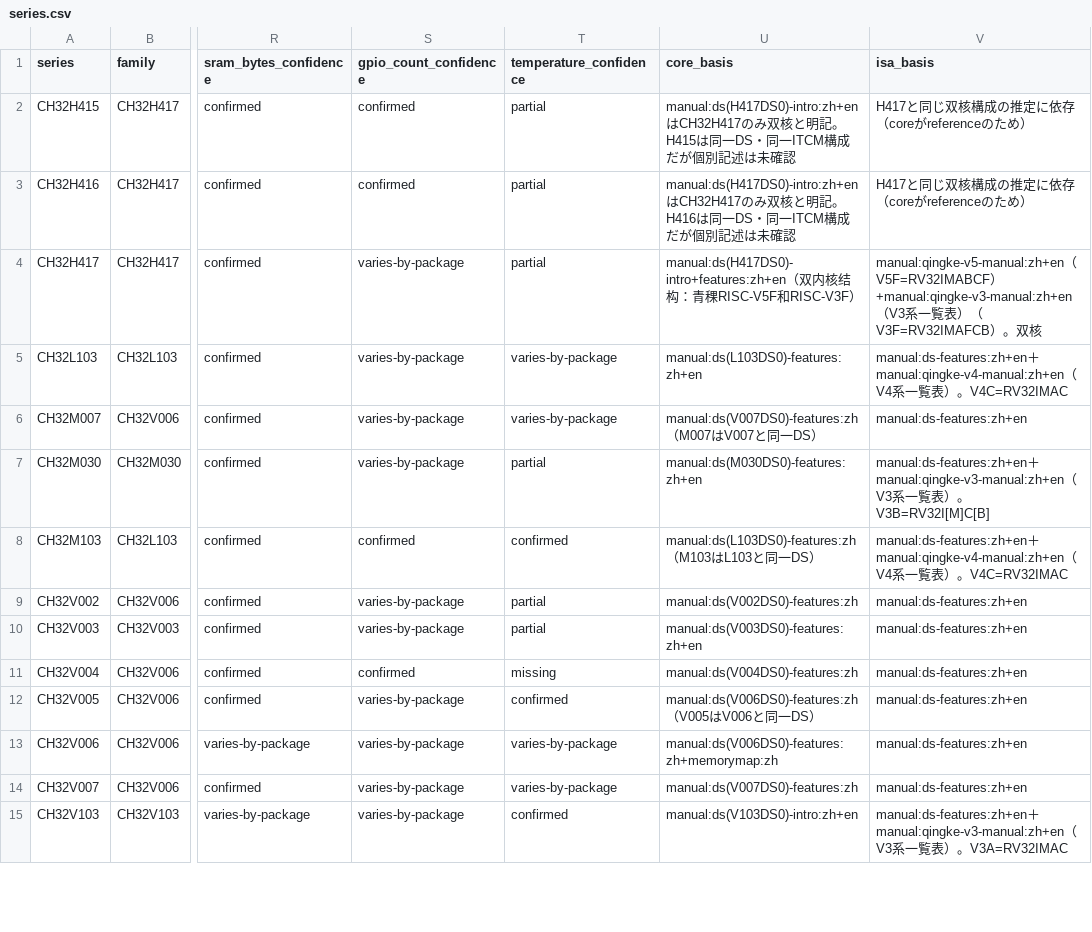
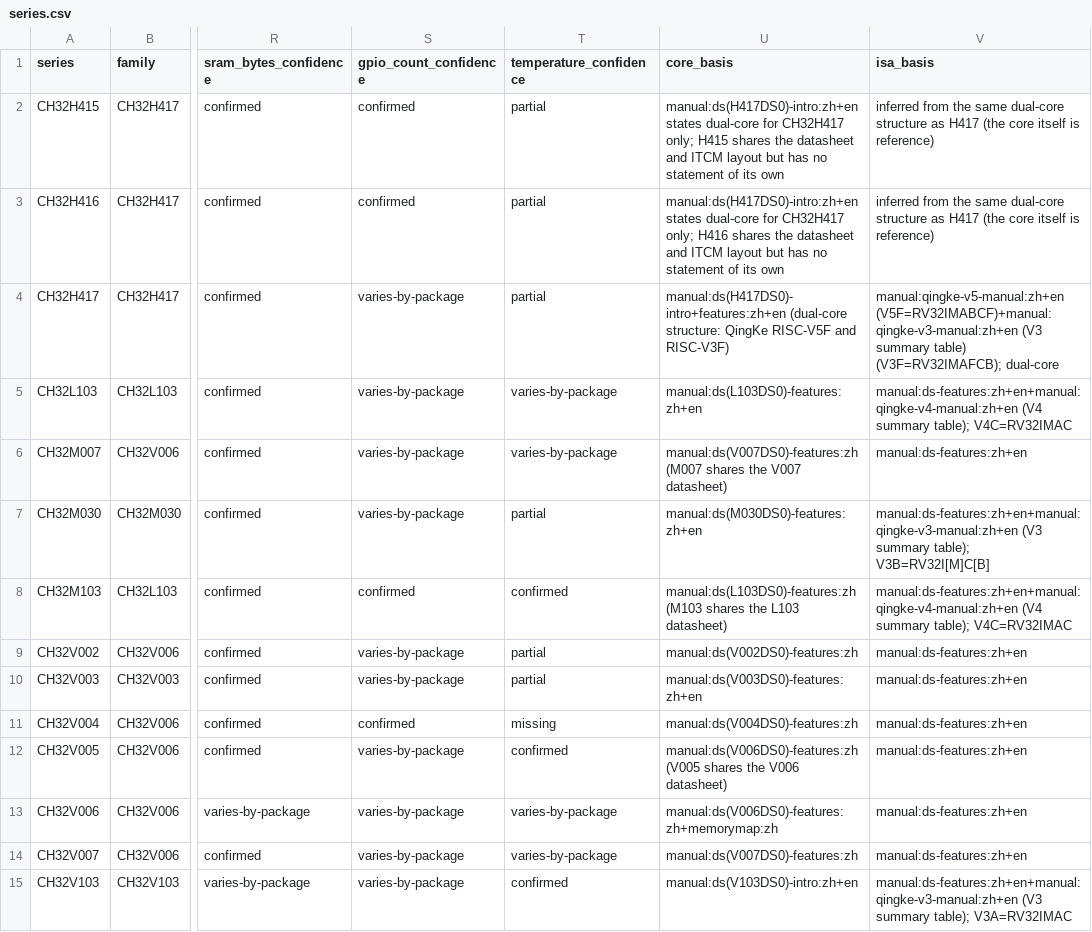
Before and after one commit to ch32-riscv-ug/ch32-device-data, a CSV file: catalog/series.csv, drawn as a sheet; only a part is shown, gaps mark what is left out; the diff covers the shown part only; the diff names each change by its address in the sheet, - before the commit and + after, or states it on an @@ line.

Commit message:
Add README.md to manifests directory detailing document mapping and update process
- Introduced a comprehensive README.md file to explain the purpose and structure of the manifests directory.
- Documented the rationale for centralized document assignment to mirror repositories.
- Clarified the scope of the RISC-V core CH32 families and exclusions for Cortex-M3 families.
- Explained the language handling, fields, and updating procedures for the document catalog.
- Established guidelines for handling failures in the update process to ensure catalog integrity.

```diff
--- a/catalog/series.csv
+++ b/catalog/series.csv
-U2 (core_basis): manual:ds(H417DS0)-intro:zh+en はCH32H417のみ双核と明記。H415は同一DS・同一ITCM構成だが個別記述は未確認
+U2 (core_basis): manual:ds(H417DS0)-intro:zh+en states dual-core for CH32H417 only; H415 shares the datasheet and ITCM layout but has no statement of its own
-V2:V3 (isa_basis): H417と同じ双核構成の推定に依存（coreがreferenceのため）
+V2:V3 (isa_basis): inferred from the same dual-core structure as H417 (the core itself is reference)
-U3 (core_basis): manual:ds(H417DS0)-intro:zh+en はCH32H417のみ双核と明記。H416は同一DS・同一ITCM構成だが個別記述は未確認
+U3 (core_basis): manual:ds(H417DS0)-intro:zh+en states dual-core for CH32H417 only; H416 shares the datasheet and ITCM layout but has no statement of its own
-U4 (core_basis): manual:ds(H417DS0)-intro+features:zh+en（双内核结构：青稞RISC-V5F和RISC-V3F）
+U4 (core_basis): manual:ds(H417DS0)-intro+features:zh+en (dual-core structure: QingKe RISC-V5F and RISC-V3F)
-V4 (isa_basis): manual:qingke-v5-manual:zh+en（V5F=RV32IMABCF）+manual:qingke-v3-manual:zh+en（V3系一覧表）（V3F=RV32IMAFCB）。双核
+V4 (isa_basis): manual:qingke-v5-manual:zh+en (V5F=RV32IMABCF)+manual:qingke-v3-manual:zh+en (V3 summary table) (V3F=RV32IMAFCB); dual-core
-V5 (isa_basis): manual:ds-features:zh+en＋manual:qingke-v4-manual:zh+en（V4系一覧表）。V4C=RV32IMAC
+V5 (isa_basis): manual:ds-features:zh+en+manual:qingke-v4-manual:zh+en (V4 summary table); V4C=RV32IMAC
-U6 (core_basis): manual:ds(V007DS0)-features:zh（M007はV007と同一DS）
+U6 (core_basis): manual:ds(V007DS0)-features:zh (M007 shares the V007 datasheet)
-V7 (isa_basis): manual:ds-features:zh+en＋manual:qingke-v3-manual:zh+en（V3系一覧表）。V3B=RV32I[M]C[B]
+V7 (isa_basis): manual:ds-features:zh+en+manual:qingke-v3-manual:zh+en (V3 summary table); V3B=RV32I[M]C[B]
-U8 (core_basis): manual:ds(L103DS0)-features:zh（M103はL103と同一DS）
+U8 (core_basis): manual:ds(L103DS0)-features:zh (M103 shares the L103 datasheet)
-V8 (isa_basis): manual:ds-features:zh+en＋manual:qingke-v4-manual:zh+en（V4系一覧表）。V4C=RV32IMAC
+V8 (isa_basis): manual:ds-features:zh+en+manual:qingke-v4-manual:zh+en (V4 summary table); V4C=RV32IMAC
-U12 (core_basis): manual:ds(V006DS0)-features:zh（V005はV006と同一DS）
+U12 (core_basis): manual:ds(V006DS0)-features:zh (V005 shares the V006 datasheet)
-V15 (isa_basis): manual:ds-features:zh+en＋manual:qingke-v3-manual:zh+en（V3系一覧表）。V3A=RV32IMAC
+V15 (isa_basis): manual:ds-features:zh+en+manual:qingke-v3-manual:zh+en (V3 summary table); V3A=RV32IMAC
```
Also changed, not shown: 21 edited cells elsewhere in this file, 15 other files.
